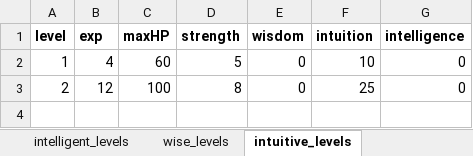
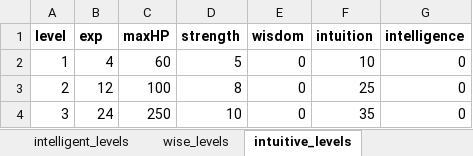
Before and after one commit to cprenoveau/Ulko, an Excel workbook: Assets/Excel/enemies.xlsx, sheet intuitive_levels, drawn as a sheet; values as stored, in another font and other column widths than the file's, no borders; the diff names each change by its address in the sheet, - before the commit and + after, or states it on an @@ line.

```diff
--- a/Assets/Excel/enemies.xlsx (sheet intuitive_levels)
+++ b/Assets/Excel/enemies.xlsx (sheet intuitive_levels)
+row 4: 3 | 24 | 250 | 10 | 0 | 35 | 0
```
Also changed, not shown: 27 other files.
